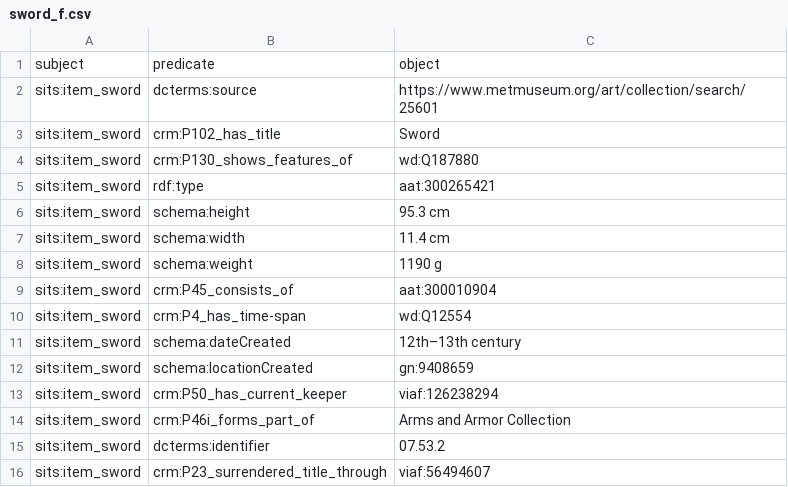
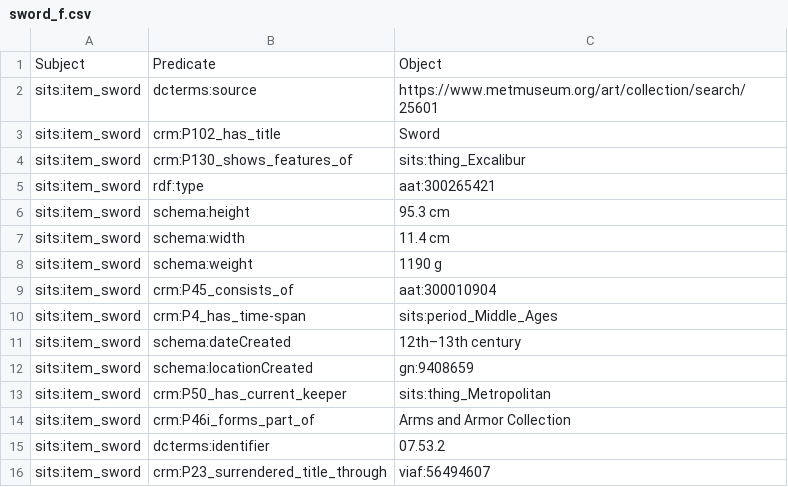
Before and after one commit to The-Sword-in-the-Stone-LOD/The-Sword-in-the-Stone-LOD, a CSV file: csv_formal/sword_f.csv, drawn as a sheet.

Commit message:
Update sword_f.csv

```diff
--- a/csv_formal/sword_f.csv
+++ b/csv_formal/sword_f.csv
@@ -1,5 +1,5 @@
-subject,predicate,object
+Subject,Predicate,Object
 sits:item_sword,dcterms:source,https://www.metmuseum.org/art/collection/search/25601
 sits:item_sword,crm:P102_has_title,Sword
-sits:item_sword,crm:P130_shows_features_of,wd:Q187880
+sits:item_sword,crm:P130_shows_features_of,sits:thing_Excalibur
 sits:item_sword,rdf:type,aat:300265421
@@ -9,6 +9,6 @@ sits:item_sword,schema:weight,1190 g
 sits:item_sword,crm:P45_consists_of,aat:300010904
-sits:item_sword,crm:P4_has_time-span,wd:Q12554
+sits:item_sword,crm:P4_has_time-span,sits:period_Middle_Ages
 sits:item_sword,schema:dateCreated,12th–13th century
 sits:item_sword,schema:locationCreated,gn:9408659
-sits:item_sword,crm:P50_has_current_keeper,viaf:126238294
+sits:item_sword,crm:P50_has_current_keeper,sits:thing_Metropolitan
 sits:item_sword,crm:P46i_forms_part_of,Arms and Armor Collection
```
